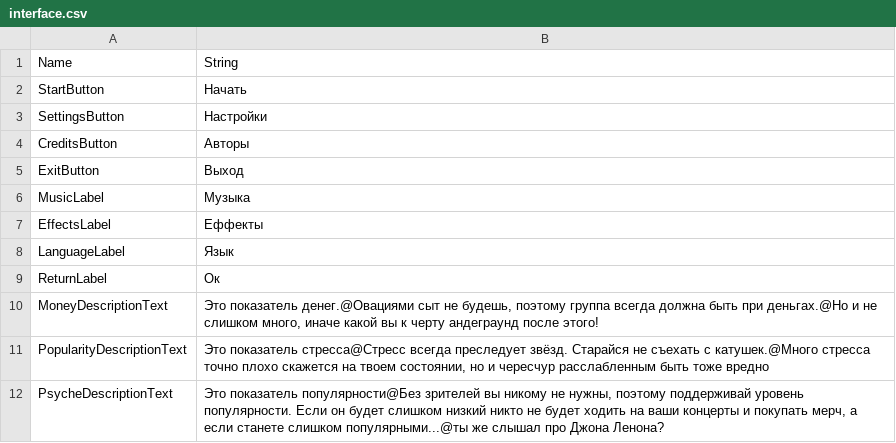
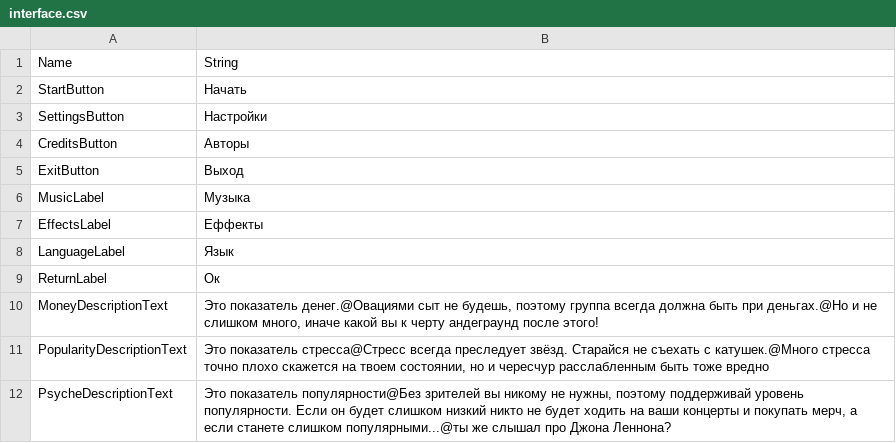
Before and after one commit to T1mOnchik/DDD, a CSV file: Assets/Resources/Scenario/russian/interface.csv, drawn as a sheet.

```diff
--- a/Assets/Resources/Scenario/russian/interface.csv
+++ b/Assets/Resources/Scenario/russian/interface.csv
@@ -11,2 +11,2 @@ MoneyDescriptionText;Это показатель денег.@Овациями с
 PopularityDescriptionText;Это показатель стресса@Стресс всегда преследует звёзд. Старайся не съехать с катушек.@Много стресса точно плохо скажется на твоем состоянии, но и чересчур расслабленным быть тоже вредно
-PsycheDescriptionText;Это показатель популярности@Без зрителей вы никому не нужны, поэтому поддерживай уровень популярности. Если он будет слишком низкий никто не будет ходить на ваши концерты и покупать мерч, а если станете слишком популярными...@ты же слышал про Джона Ленона?
+PsycheDescriptionText;Это показатель популярности@Без зрителей вы никому не нужны, поэтому поддерживай уровень популярности. Если он будет слишком низкий никто не будет ходить на ваши концерты и покупать мерч, а если станете слишком популярными...@ты же слышал про Джона Леннона?
```
Also changed, not shown: Assets/Resources/Scenario/russian/random.csv, 6 other files.
